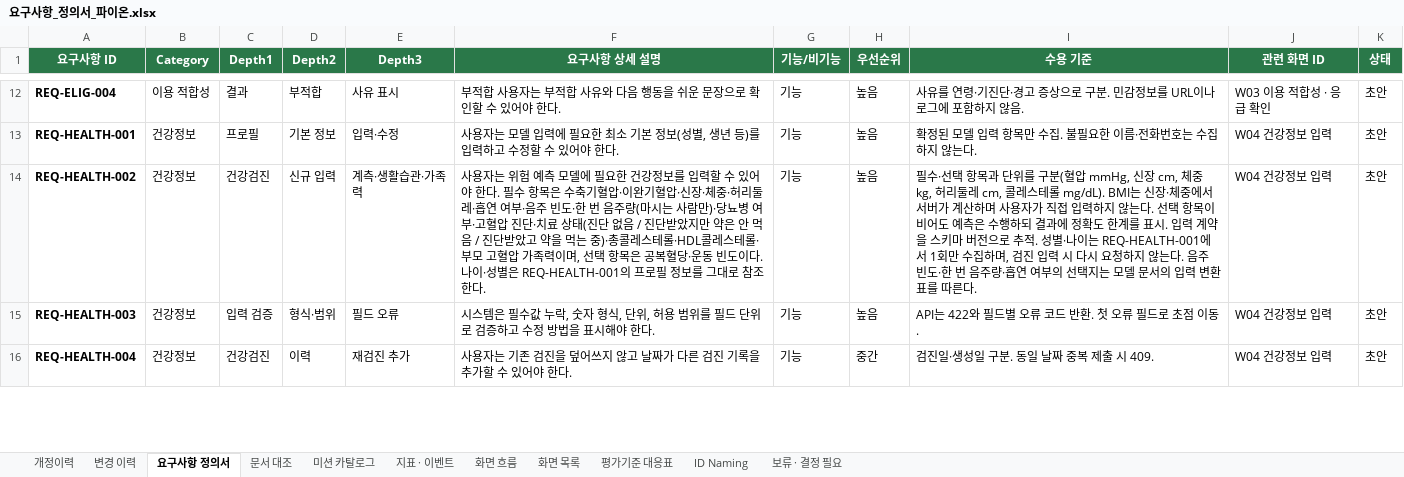
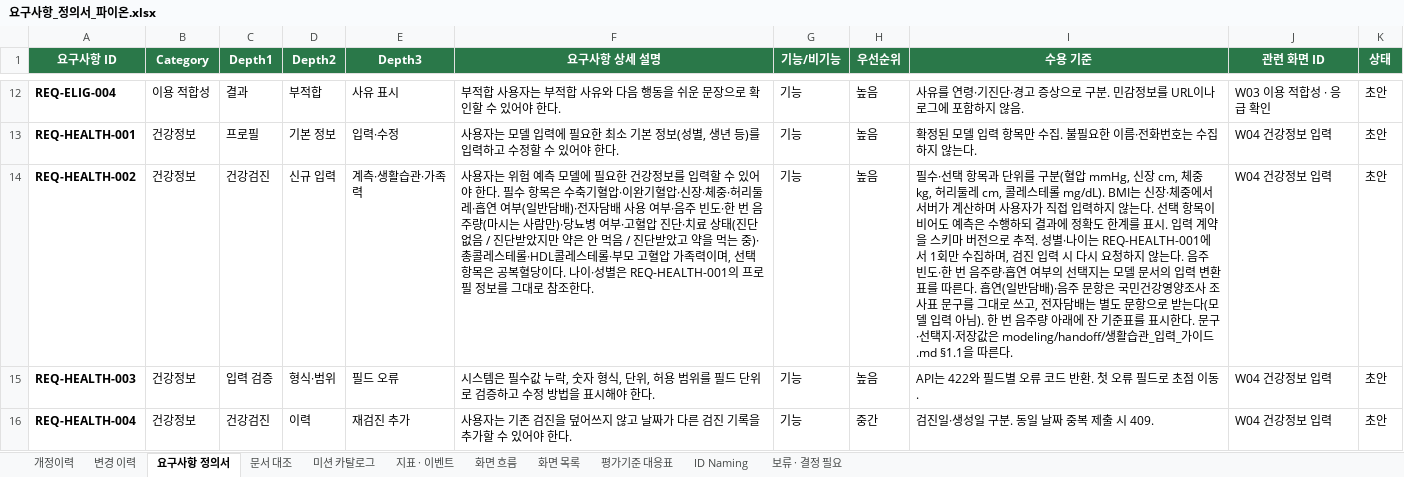
Before and after one commit to AI-HealthCare-06/AH_06_03, an Excel workbook: docs/요구사항_정의서_파이온.xlsx, sheet 요구사항 정의서, drawn as a sheet; only a part is shown, gaps mark what is left out; values as stored, in another font and other column widths than the file's, no borders; the diff covers the shown part only; the diff names each change by its address in the sheet, - before the commit and + after, or states it on an @@ line.

```diff
--- a/docs/요구사항_정의서_파이온.xlsx (sheet 요구사항 정의서)
+++ b/docs/요구사항_정의서_파이온.xlsx (sheet 요구사항 정의서)
-F14 (요구사항 상세 설명): …연 여부·음주 빈도·한 번 음주량(마시는 사람만)·당뇨병 여부·고혈압 진단·치료 상태(진단 없음 / 진단받았지만 약은 안 먹음 / 진단받았고 약을 먹는 중)·총콜레스테롤·HDL콜레스테롤·부모 고혈압 가족력이며, 선택 항목은 공복혈당·운동 빈도이다. 나…
+F14 (요구사항 상세 설명): …연 여부(일반담배)·전자담배 사용 여부·음주 빈도·한 번 음주량(마시는 사람만)·당뇨병 여부·고혈압 진단·치료 상태(진단 없음 / 진단받았지만 약은 안 먹음 / 진단받았고 약을 먹는 중)·총콜레스테롤·HDL콜레스테롤·부모 고혈압 가족력이며, 선택 항목은 공복혈당이다. 나…
-I14 (수용 기준): …따른다.
+I14 (수용 기준): …따른다. 흡연(일반담배)·음주 문항은 국민건강영양조사 조사표 문구를 그대로 쓰고, 전자담배는 별도 문항으로 받는다(모델 입력 아님). 한 번 음주량 아래에 잔 기준표를 표시한다. 문구·선택지·저장값은 modeling/handoff/생활습관_입력_가이드.md §1.1을 따른다.
```
Also changed, not shown: 14 edited cells elsewhere in this sheet, sheet 변경 이력, sheet 미션 카탈로그, sheet 개정이력.
